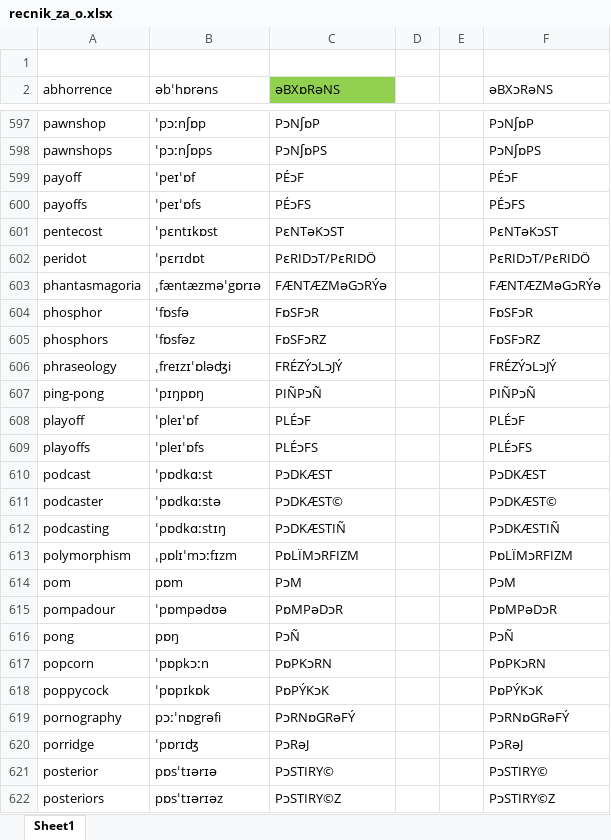
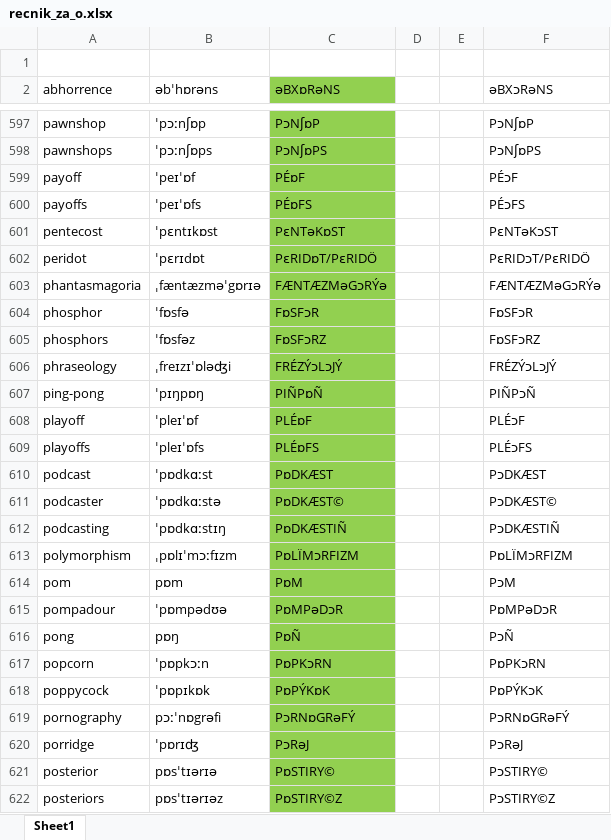
Before and after one commit to JikoUnderscore/EngConverter, an Excel workbook: arhiv/New folder/recnik_za_o.xlsx, sheet Sheet1, drawn as a sheet; only a part is shown, gaps mark what is left out; values as stored, in another font and other column widths than the file's, no borders; the diff covers the shown part only; the diff names each change by its address in the sheet, - before the commit and + after, or states it on an @@ line.

```diff
--- a/arhiv/New folder/recnik_za_o.xlsx (sheet Sheet1)
+++ b/arhiv/New folder/recnik_za_o.xlsx (sheet Sheet1)
-C597:C622 fill: none
+C597:C622 fill: #92D050
-C599 (əBXɒRəNS): PÉɔF
+C599 (əBXɒRəNS): PÉɒF
-C600 (əBXɒRəNS): PÉɔFS
+C600 (əBXɒRəNS): PÉɒFS
-C601 (əBXɒRəNS): PɛNTəKɔST
+C601 (əBXɒRəNS): PɛNTəKɒST
-C602 (əBXɒRəNS): PɛRIDɔT/PɛRIDÖ
+C602 (əBXɒRəNS): PɛRIDɒT/PɛRIDÖ
-C607 (əBXɒRəNS): PIÑPɔÑ
+C607 (əBXɒRəNS): PIÑPɒÑ
-C608 (əBXɒRəNS): PLÉɔF
+C608 (əBXɒRəNS): PLÉɒF
-C609 (əBXɒRəNS): PLÉɔFS
+C609 (əBXɒRəNS): PLÉɒFS
-C610 (əBXɒRəNS): PɔDKÆST
+C610 (əBXɒRəNS): PɒDKÆST
-C611 (əBXɒRəNS): PɔDKÆST©
+C611 (əBXɒRəNS): PɒDKÆST©
-C612 (əBXɒRəNS): PɔDKÆSTIÑ
+C612 (əBXɒRəNS): PɒDKÆSTIÑ
-C614 (əBXɒRəNS): PɔM
+C614 (əBXɒRəNS): PɒM
-C616 (əBXɒRəNS): PɔÑ
+C616 (əBXɒRəNS): PɒÑ
-C618 (əBXɒRəNS): PɒPÝKɔK
+C618 (əBXɒRəNS): PɒPÝKɒK
-C621 (əBXɒRəNS): PɔSTIRY©
+C621 (əBXɒRəNS): PɒSTIRY©
-C622 (əBXɒRəNS): PɔSTIRY©Z
+C622 (əBXɒRəNS): PɒSTIRY©Z
```
Also changed, not shown: 56 edited cells and cell formats elsewhere in this sheet, 2 other files.
